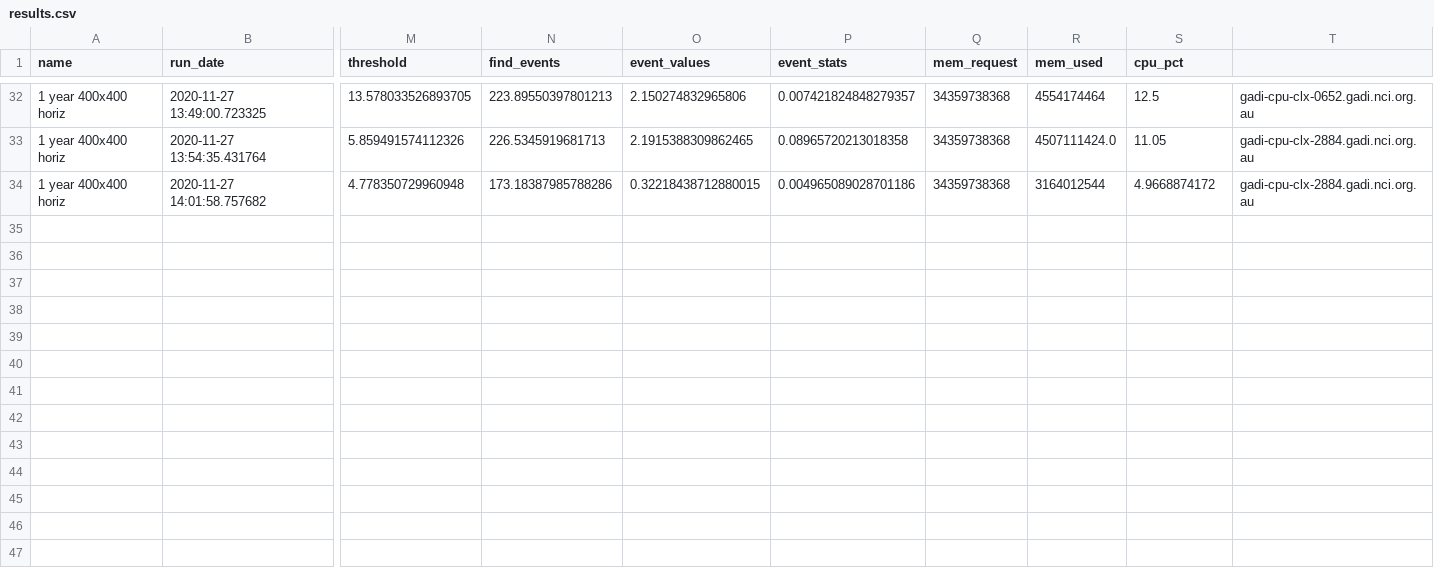
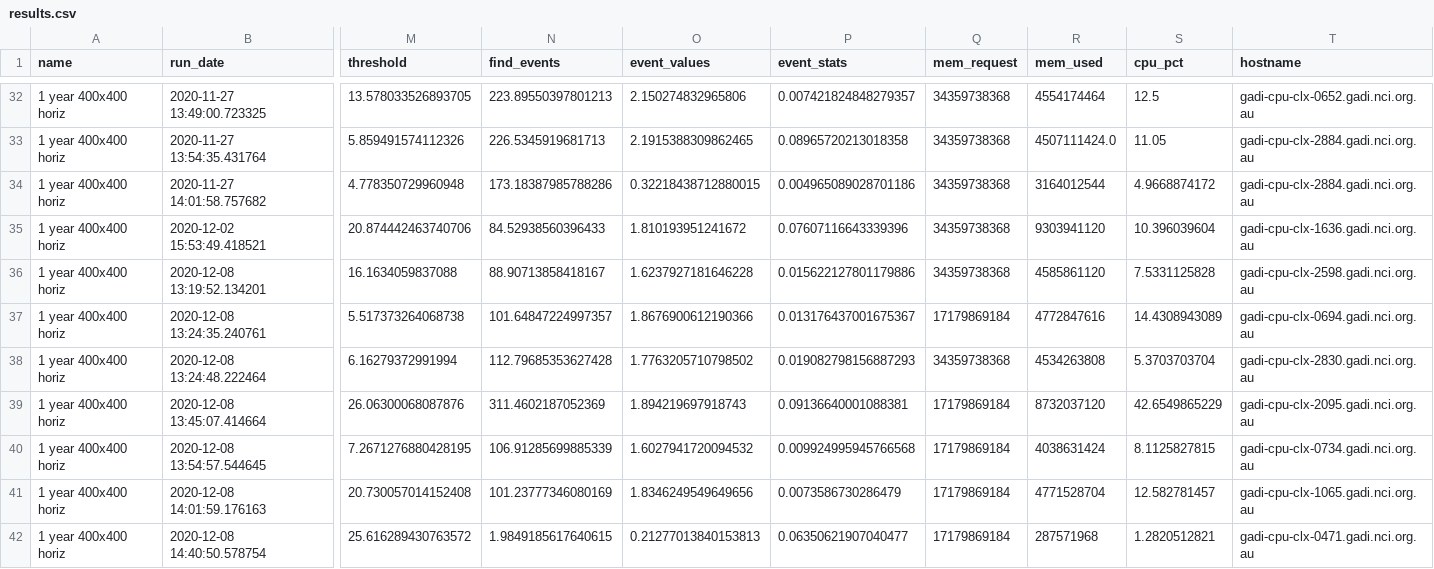
Before and after one commit to ScottWales/climtas, a CSV file: benchmark/events/results.csv, drawn as a sheet; only a part is shown, gaps mark what is left out; rows hold the shown columns only; the diff names each change by its address in the sheet, - before the commit and + after, or states it on an @@ line.

Commit message:
Use reduction for find_events

```diff
--- a/benchmark/events/results.csv
+++ b/benchmark/events/results.csv
-T1: (empty)
+T1: hostname
+row 35: 1 year 400x400 horiz | 2020-12-02 15:53:49.418521 | 20.874442463740706 | 84.52938560396433 | 1.810193951241672 | 0.07607116643339396 | 34359738368 | 9303941120 | 10.396039604 | gadi-cpu-clx-1636.gadi.nci.org.au
+row 36: 1 year 400x400 horiz | 2020-12-08 13:19:52.134201 | 16.1634059837088 | 88.90713858418167 | 1.6237927181646228 | 0.015622127801179886 | 34359738368 | 4585861120 | 7.5331125828 | gadi-cpu-clx-2598.gadi.nci.org.au
+row 37: 1 year 400x400 horiz | 2020-12-08 13:24:35.240761 | 5.517373264068738 | 101.64847224997357 | 1.8676900612190366 | 0.013176437001675367 | 17179869184 | 4772847616 | 14.4308943089 | gadi-cpu-clx-0694.gadi.nci.org.au
+row 38: 1 year 400x400 horiz | 2020-12-08 13:24:48.222464 | 6.16279372991994 | 112.79685353627428 | 1.7763205710798502 | 0.019082798156887293 | 34359738368 | 4534263808 | 5.3703703704 | gadi-cpu-clx-2830.gadi.nci.org.au
+row 39: 1 year 400x400 horiz | 2020-12-08 13:45:07.414664 | 26.06300068087876 | 311.4602187052369 | 1.894219697918743 | 0.09136640001088381 | 17179869184 | 8732037120 | 42.6549865229 | gadi-cpu-clx-2095.gadi.nci.org.au
+row 40: 1 year 400x400 horiz | 2020-12-08 13:54:57.544645 | 7.2671276880428195 | 106.91285699885339 | 1.6027941720094532 | 0.009924995945766568 | 17179869184 | 4038631424 | 8.1125827815 | gadi-cpu-clx-0734.gadi.nci.org.au
+row 41: 1 year 400x400 horiz | 2020-12-08 14:01:59.176163 | 20.730057014152408 | 101.23777346080169 | 1.8346249549649656 | 0.0073586730286479 | 17179869184 | 4771528704 | 12.582781457 | gadi-cpu-clx-1065.gadi.nci.org.au
+row 42: 1 year 400x400 horiz | 2020-12-08 14:40:50.578754 | 25.616289430763572 | 1.9849185617640615 | 0.21277013840153813 | 0.06350621907040477 | 17179869184 | 287571968 | 1.2820512821 | gadi-cpu-clx-0471.gadi.nci.org.au
```
Also changed, not shown: 4 other files.
